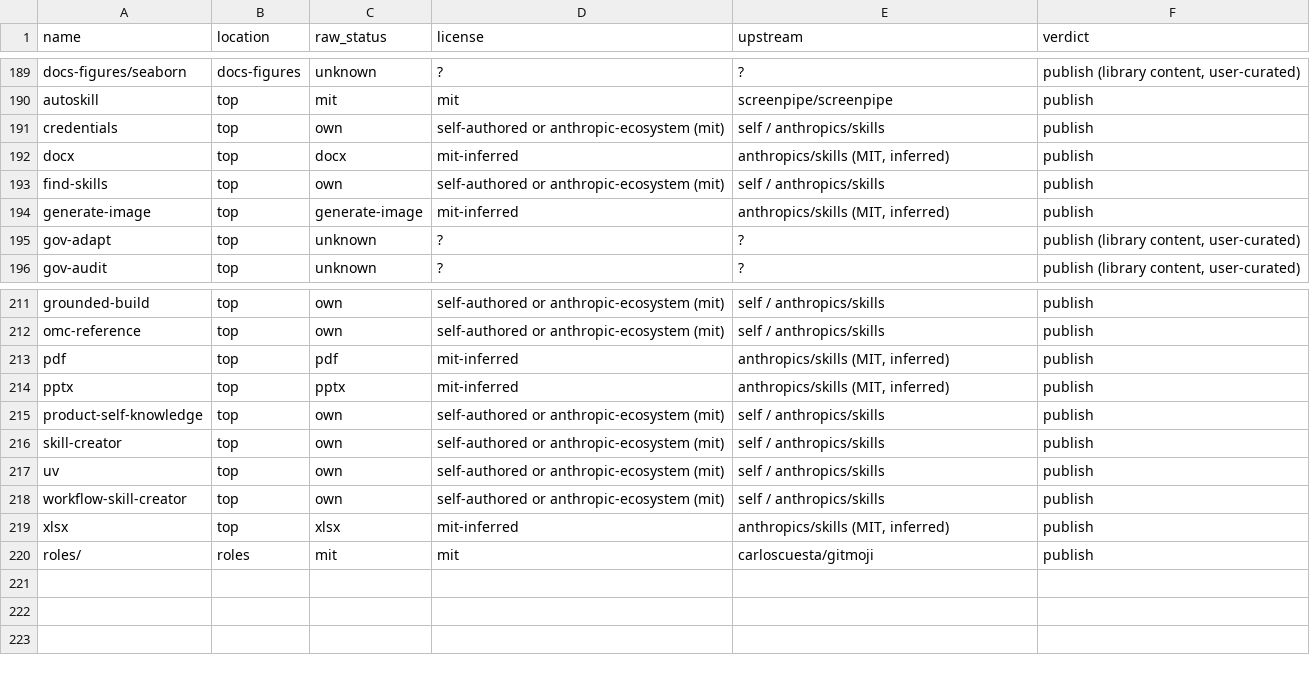
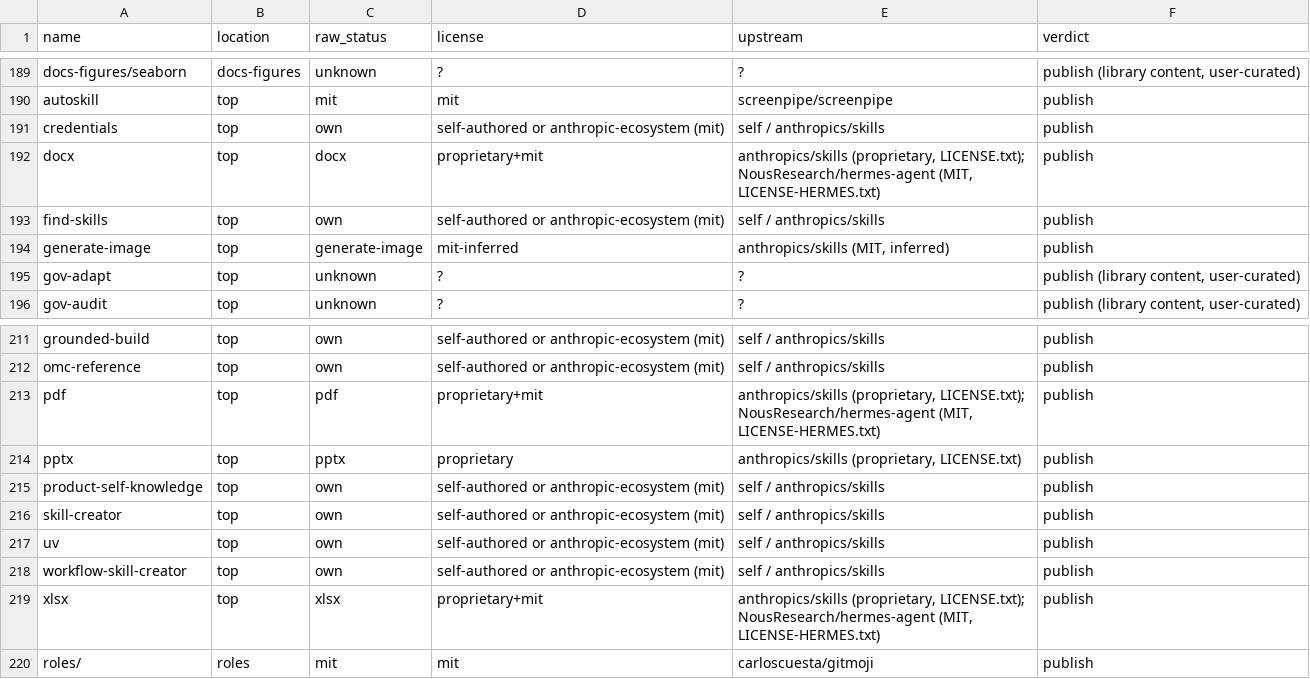
Before and after one commit to jmche/skills-hub, a CSV file: LICENSE-AUDIT.csv, drawn as a sheet; only a part is shown, gaps mark what is left out.

```diff
--- a/LICENSE-AUDIT.csv
+++ b/LICENSE-AUDIT.csv
@@ -191,3 +191,3 @@ autoskill,top,mit,mit,screenpipe/screenpipe,publish
 credentials,top,own,self-authored or anthropic-ecosystem (mit),self / anthropics/skills,publish
-docx,top,docx,mit-inferred,"anthropics/skills (MIT, inferred)",publish
+docx,top,docx,proprietary+mit,"anthropics/skills (proprietary, LICENSE.txt); NousResearch/hermes-agent (MIT, LICENSE-HERMES.txt)",publish
 find-skills,top,own,self-authored or anthropic-ecosystem (mit),self / anthropics/skills,publish
@@ -212,4 +212,4 @@ grounded-build,top,own,self-authored or anthropic-ecosystem (mit),self / anthrop
 omc-reference,top,own,self-authored or anthropic-ecosystem (mit),self / anthropics/skills,publish
-pdf,top,pdf,mit-inferred,"anthropics/skills (MIT, inferred)",publish
-pptx,top,pptx,mit-inferred,"anthropics/skills (MIT, inferred)",publish
+pdf,top,pdf,proprietary+mit,"anthropics/skills (proprietary, LICENSE.txt); NousResearch/hermes-agent (MIT, LICENSE-HERMES.txt)",publish
+pptx,top,pptx,proprietary,"anthropics/skills (proprietary, LICENSE.txt)",publish
 product-self-knowledge,top,own,self-authored or anthropic-ecosystem (mit),self / anthropics/skills,publish
@@ -218,3 +218,3 @@ uv,top,own,self-authored or anthropic-ecosystem (mit),self / anthropics/skills,p
 workflow-skill-creator,top,own,self-authored or anthropic-ecosystem (mit),self / anthropics/skills,publish
-xlsx,top,xlsx,mit-inferred,"anthropics/skills (MIT, inferred)",publish
+xlsx,top,xlsx,proprietary+mit,"anthropics/skills (proprietary, LICENSE.txt); NousResearch/hermes-agent (MIT, LICENSE-HERMES.txt)",publish
 roles/,roles,mit,mit,carloscuesta/gitmoji,publish
```
Also changed, not shown: 47 other files.
